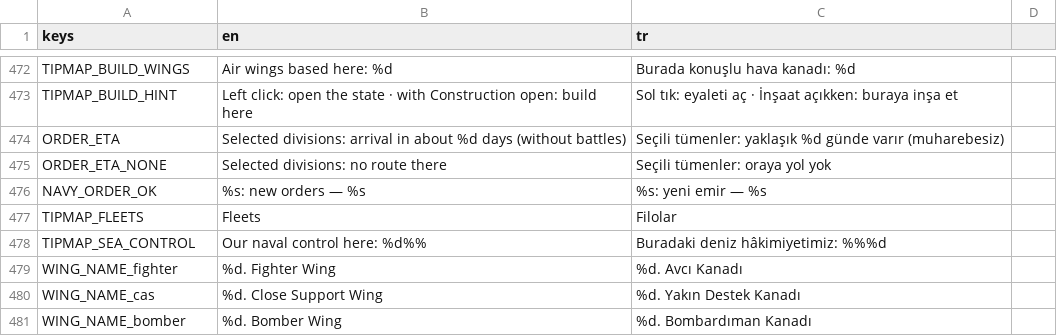
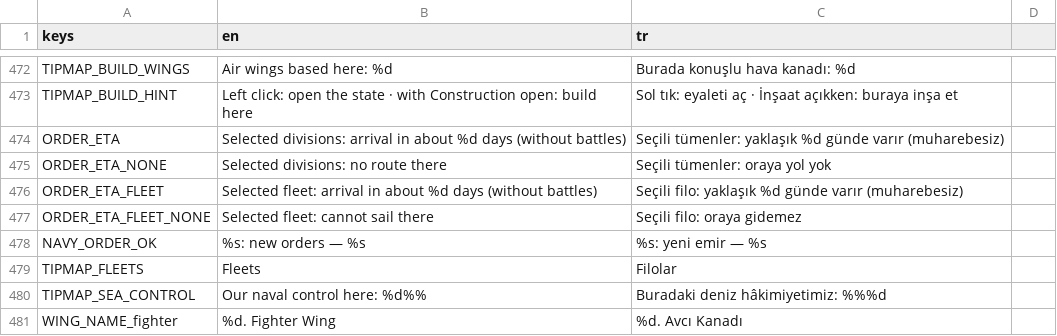
Before and after one commit to gmmrx/iron-front, a CSV file: game/localization/strings.csv, drawn as a sheet; only a part is shown, gaps mark what is left out; the shorter side is filled out with more unchanged rows.

```diff
--- a/game/localization/strings.csv
+++ b/game/localization/strings.csv
@@ -475,2 +475,4 @@ TIPMAP_BUILD_WINGS,Air wings based here: %d,Burada konuşlu hava kanadı: %d
 "ORDER_ETA_NONE","Selected divisions: no route there","Seçili tümenler: oraya yol yok"
+"ORDER_ETA_FLEET","Selected fleet: arrival in about %d days (without battles)","Seçili filo: yaklaşık %d günde varır (muharebesiz)"
+"ORDER_ETA_FLEET_NONE","Selected fleet: cannot sail there","Seçili filo: oraya gidemez"
 NAVY_ORDER_OK,%s: new orders — %s,%s: yeni emir — %s
```
Also changed, not shown: 10 other files.
